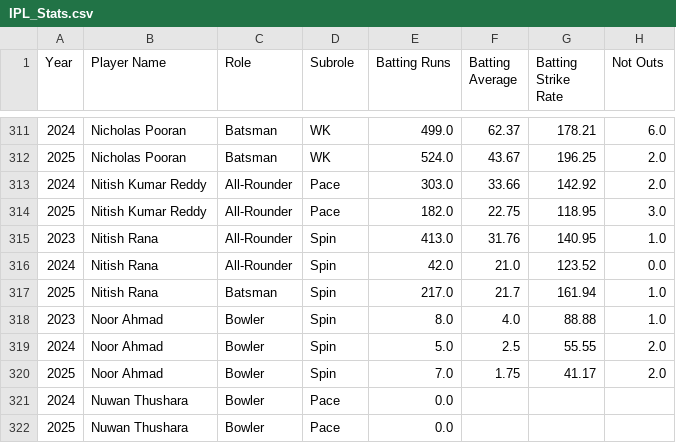
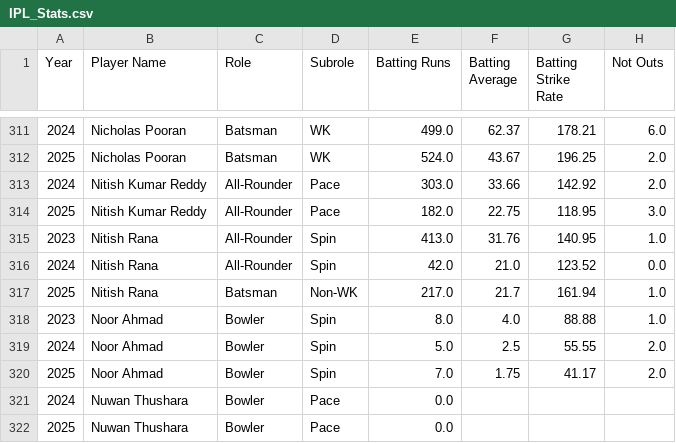
Before and after one commit to madhavcodes25/ipl-moneyball, a CSV file: data/raw/IPL_Stats.csv, drawn as a sheet; only a part is shown, gaps mark what is left out; the diff names each change by its address in the sheet, - before the commit and + after, or states it on an @@ line.

Commit message:
Change Nitish Rana's role in IPL_Stats.csv
Updated Nitish Rana's role from 'Spin' to 'Non-WK' for the 2025 season.

```diff
--- a/data/raw/IPL_Stats.csv
+++ b/data/raw/IPL_Stats.csv
-D317 (Subrole): Spin
+D317 (Subrole): Non-WK
```
